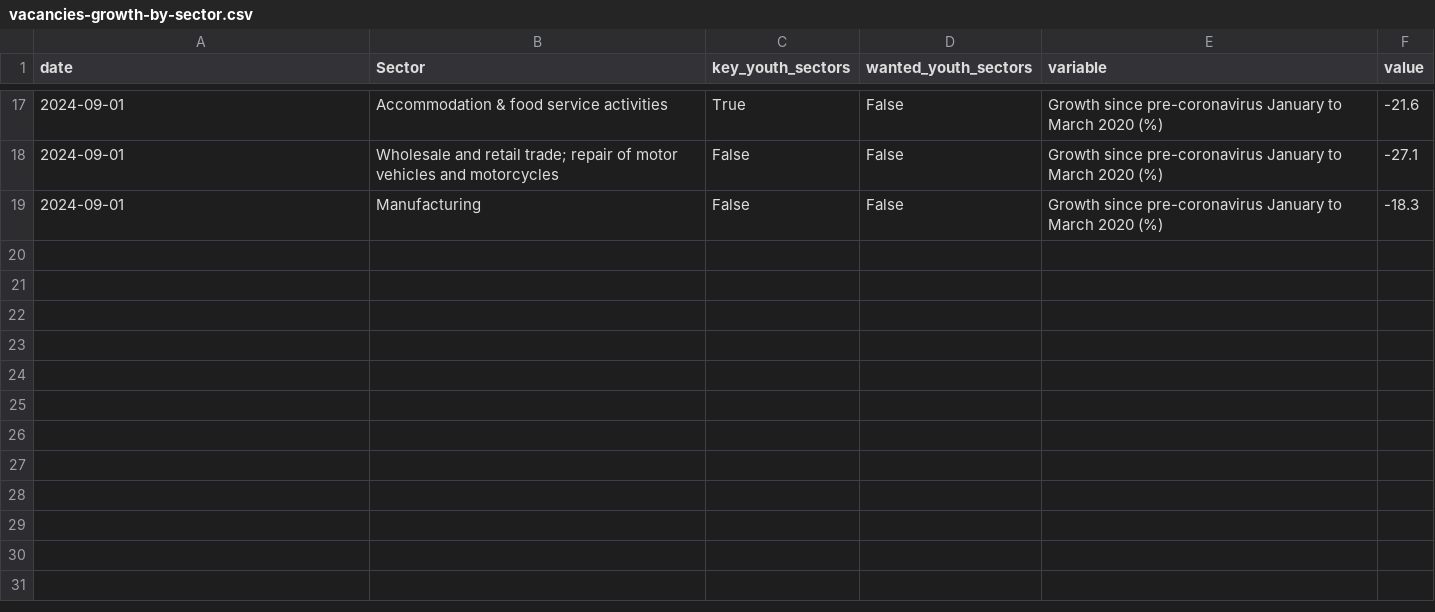
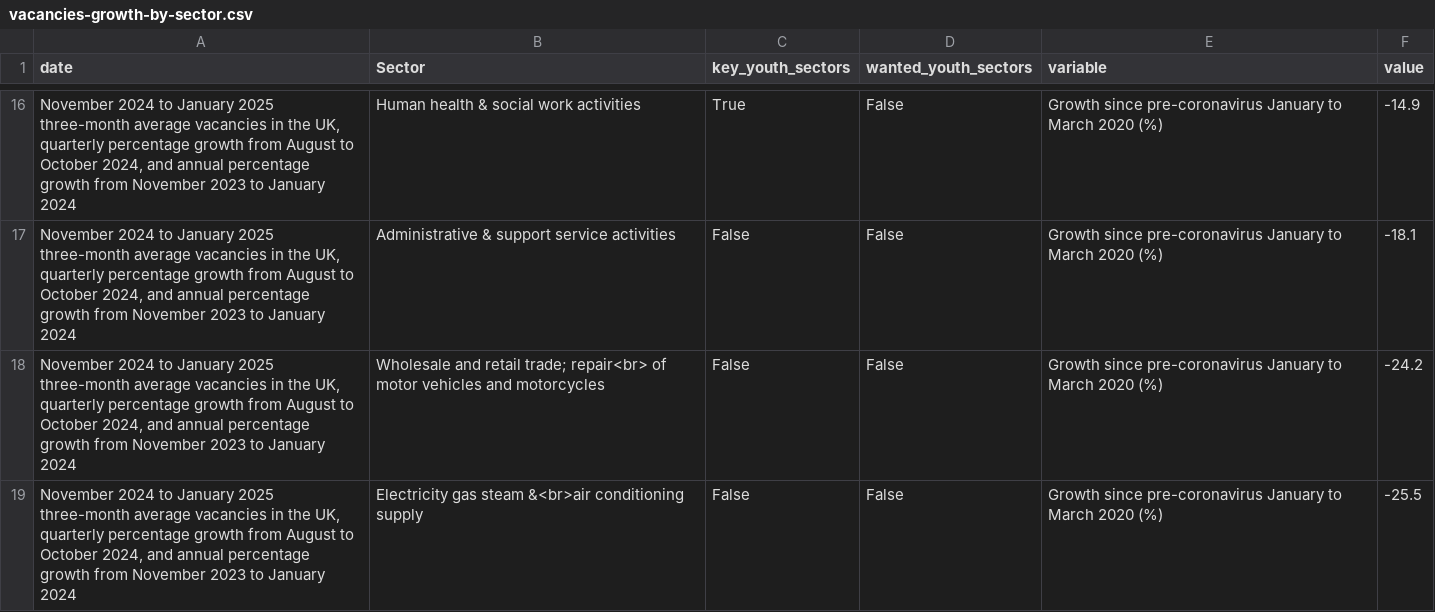
Before and after one commit to infogr8/yff-data-pipelines, a CSV file: data/processed/vacancies/vacancies-growth-by-sector.csv, drawn as a sheet; only a part is shown, gaps mark what is left out; the diff covers the shown part only.

```diff
--- a/data/processed/vacancies/vacancies-growth-by-sector.csv
+++ b/data/processed/vacancies/vacancies-growth-by-sector.csv
@@ -17,3 +16,4 @@ date,Sector,key_youth_sectors,wanted_youth_sectors,variable,value
-2024-09-01,Accommodation & food service activities,True,False,Growth since pre-coronavirus January to March 2020 (%),-21.6
-2024-09-01,Wholesale and retail trade; repair of motor vehicles  and motorcycles,False,False,Growth since pre-coronavirus January to March 2020 (%),-27.1
-2024-09-01,Manufacturing,False,False,Growth since pre-coronavirus January to March 2020 (%),-18.3
+"November 2024 to January 2025 three-month average vacancies in the UK, quarterly percentage growth from August to October  2024, and annual percentage growth from November 2023 to January 2024",Human health & social work activities,True,False,Growth since pre-coronavirus January to March 2020 (%),-14.9
+"November 2024 to January 2025 three-month average vacancies in the UK, quarterly percentage growth from August to October  2024, and annual percentage growth from November 2023 to January 2024",Administrative & support service activities,False,False,Growth since pre-coronavirus January to March 2020 (%),-18.1
+"November 2024 to January 2025 three-month average vacancies in the UK, quarterly percentage growth from August to October  2024, and annual percentage growth from November 2023 to January 2024",Wholesale and retail trade; repair<br> of motor vehicles  and motorcycles,False,False,Growth since pre-coronavirus January to March 2020 (%),-24.2
+"November 2024 to January 2025 three-month average vacancies in the UK, quarterly percentage growth from August to October  2024, and annual percentage growth from November 2023 to January 2024",Electricity gas steam &<br>air conditioning supply,False,False,Growth since pre-coronavirus January to March 2020 (%),-25.5
```
Also changed, not shown: 5 added rows, 6 removed rows and 23 edited cells elsewhere in this file, 5 other files.
